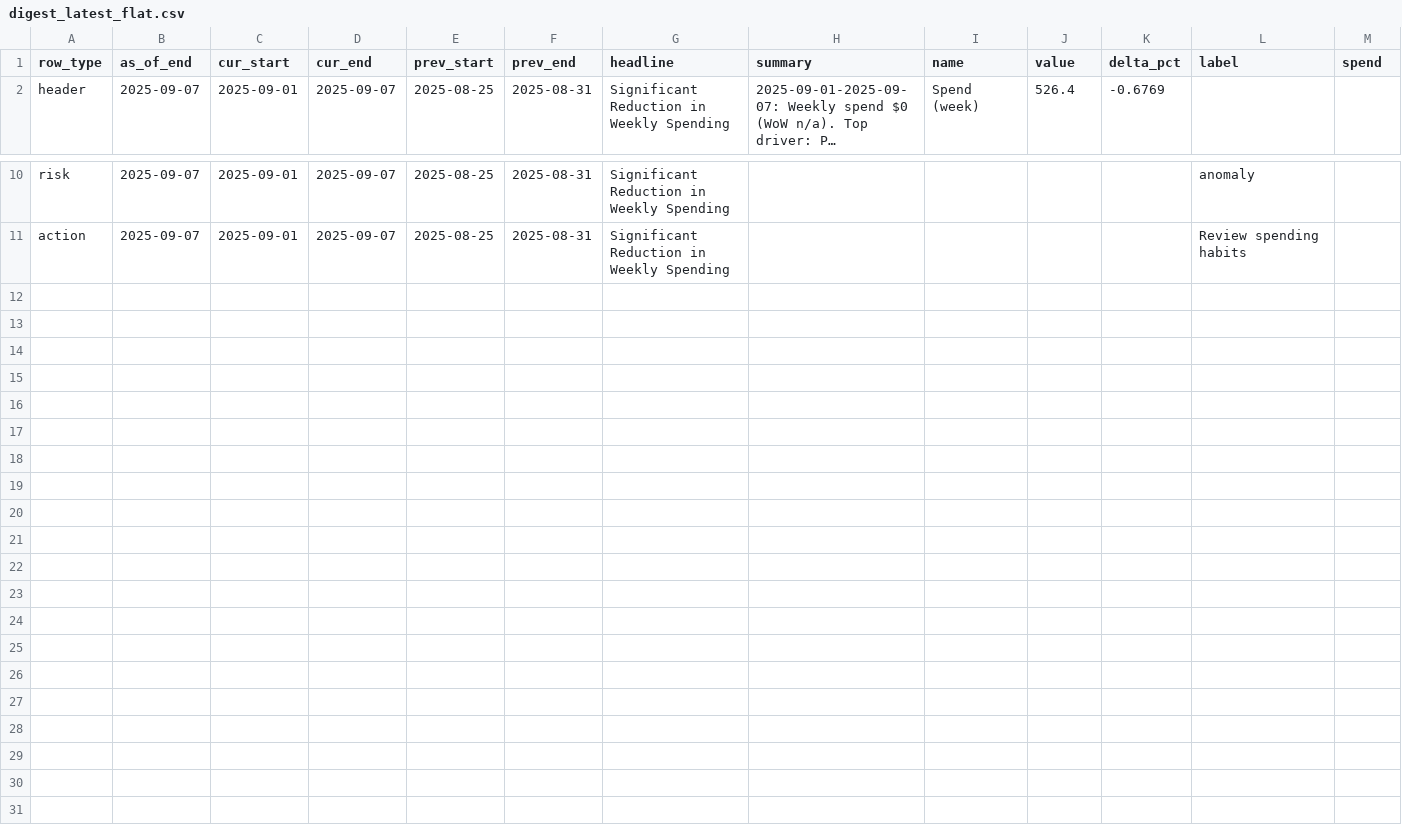
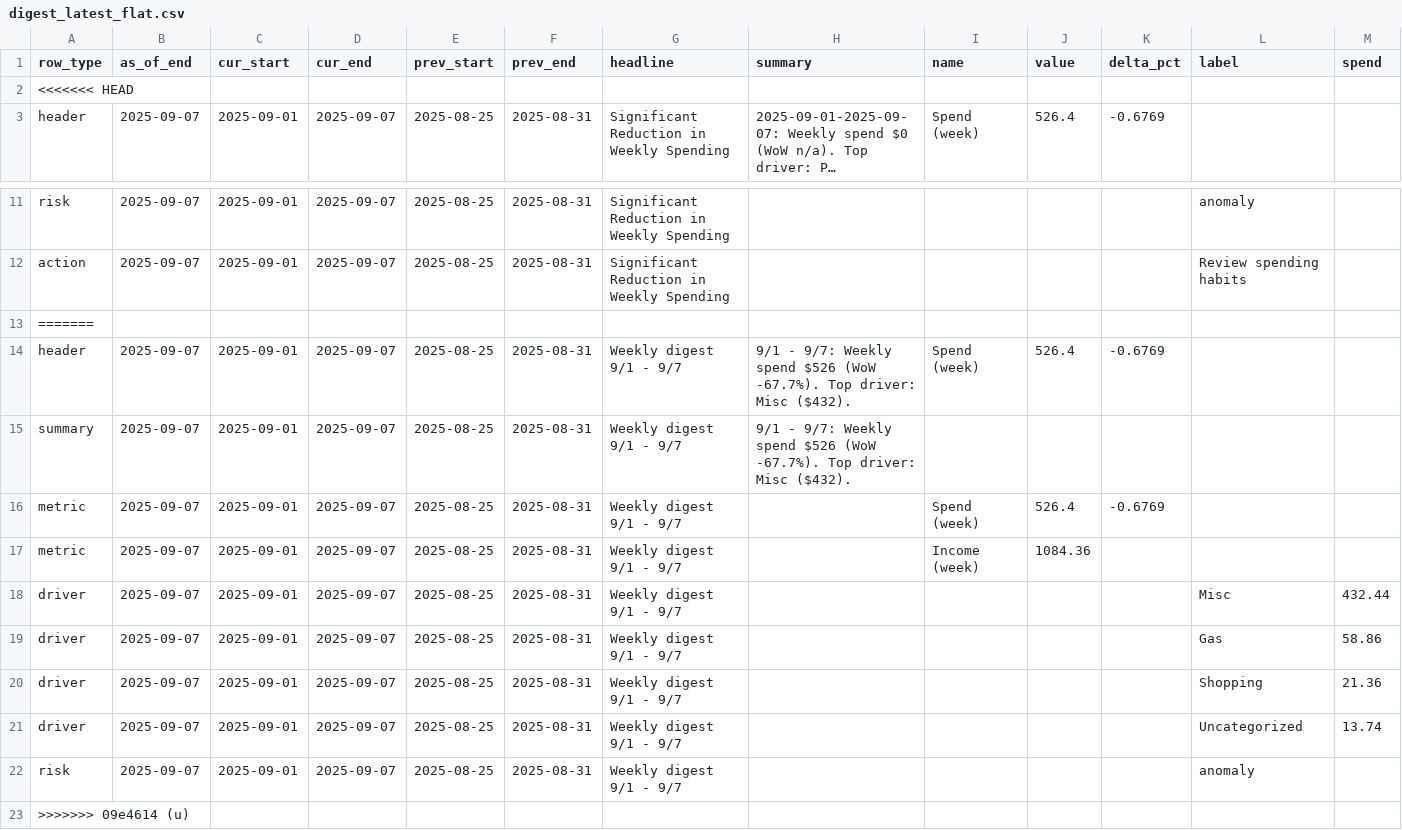
Before and after one commit to KoiseU/spending-dashboard, a CSV file: data/processed/insights/digest_latest_flat.csv, drawn as a sheet; only a part is shown, gaps mark what is left out; long unchanged cells end in …; rows hold the shown columns only; the diff names each change by its address in the sheet, - before the commit and + after, or states it on an @@ line.

```diff
--- a/data/processed/insights/digest_latest_flat.csv
+++ b/data/processed/insights/digest_latest_flat.csv
+row 2: <<<<<<< HEAD
+row 13: =======
+row 14: header | 2025-09-07 | 2025-09-01 | 2025-09-07 | 2025-08-25 | 2025-08-31 | Weekly digest 9/1 - 9/7 | 9/1 - 9/7: Weekly spend $526 (WoW -67.7%). Top driver: Misc ($432). | Spend (week) | 526.4 | -0.6769
+row 15: summary | 2025-09-07 | 2025-09-01 | 2025-09-07 | 2025-08-25 | 2025-08-31 | Weekly digest 9/1 - 9/7 | 9/1 - 9/7: Weekly spend $526 (WoW -67.7%). Top driver: Misc ($432).
+row 16: metric | 2025-09-07 | 2025-09-01 | 2025-09-07 | 2025-08-25 | 2025-08-31 | Weekly digest 9/1 - 9/7 |  | Spend (week) | 526.4 | -0.6769
+row 17: metric | 2025-09-07 | 2025-09-01 | 2025-09-07 | 2025-08-25 | 2025-08-31 | Weekly digest 9/1 - 9/7 |  | Income (week) | 1084.36
+row 18: driver | 2025-09-07 | 2025-09-01 | 2025-09-07 | 2025-08-25 | 2025-08-31 | Weekly digest 9/1 - 9/7 |  |  |  |  | Misc | 432.44
+row 19: driver | 2025-09-07 | 2025-09-01 | 2025-09-07 | 2025-08-25 | 2025-08-31 | Weekly digest 9/1 - 9/7 |  |  |  |  | Gas | 58.86
+row 20: driver | 2025-09-07 | 2025-09-01 | 2025-09-07 | 2025-08-25 | 2025-08-31 | Weekly digest 9/1 - 9/7 |  |  |  |  | Shopping | 21.36
+row 21: driver | 2025-09-07 | 2025-09-01 | 2025-09-07 | 2025-08-25 | 2025-08-31 | Weekly digest 9/1 - 9/7 |  |  |  |  | Uncategorized | 13.74
+row 22: risk | 2025-09-07 | 2025-09-01 | 2025-09-07 | 2025-08-25 | 2025-08-31 | Weekly digest 9/1 - 9/7 |  |  |  |  | anomaly
+row 23: >>>>>>> 09e4614 (u)
```
Also changed, not shown: 6 other files.
